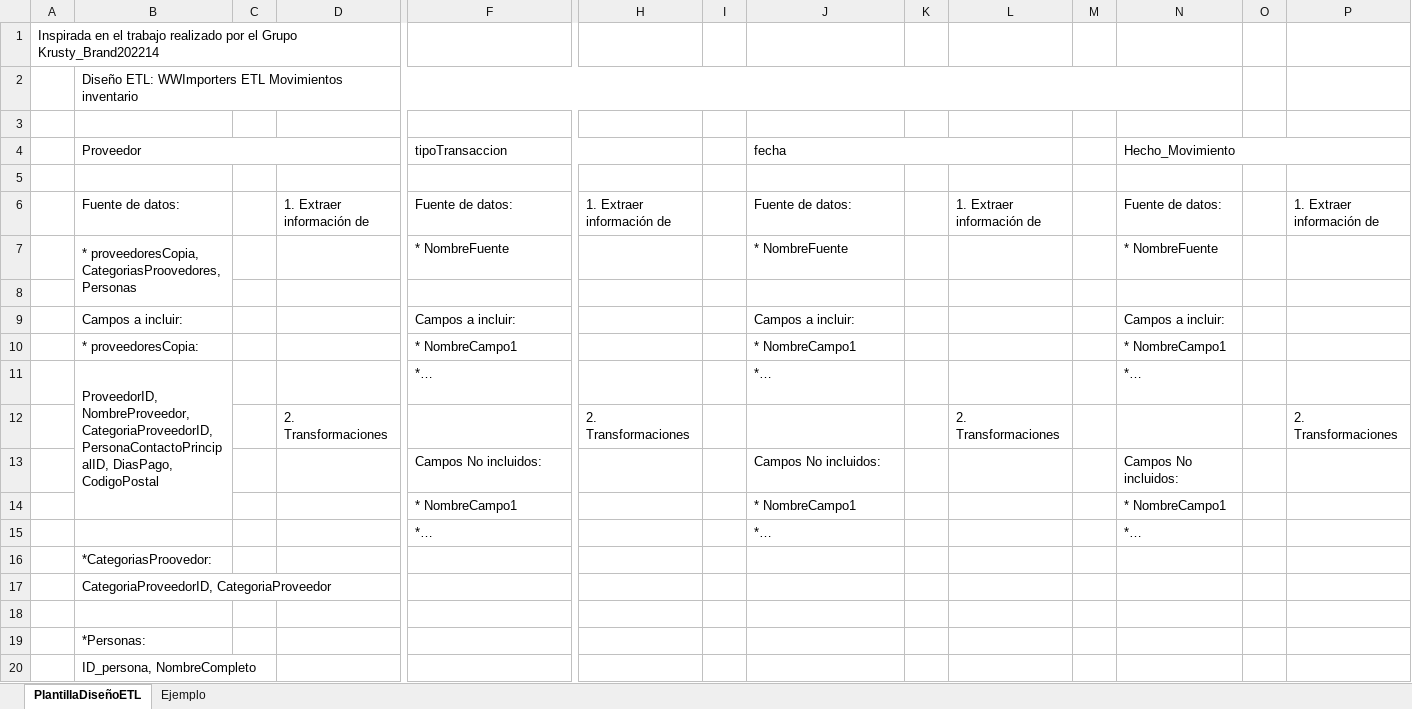
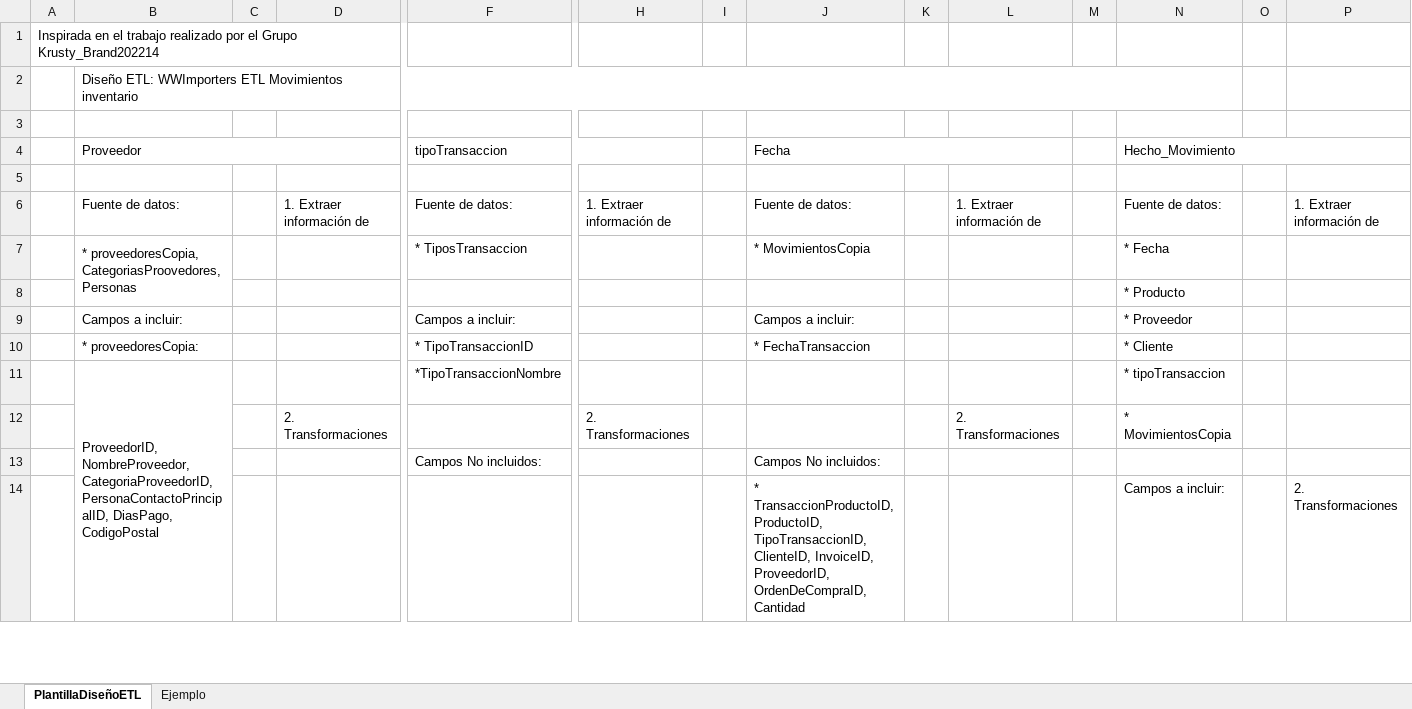
Before and after one commit to ocamilot/MAESTRIA-ANALITICA-INTELIGENCIA-DATOS, an Excel workbook: INTERSEMESTRAL 1/Modelado de Datos y ETL/SEMANA 4/PlantillaDiseñoETL.xlsx, sheet PlantillaDiseñoETL, drawn as a sheet; only a part is shown, gaps mark what is left out; values as stored, in another font and other column widths than the file's, no cell formats; charts and pictures not drawn; removed rows and columns are numbered as before the commit, all else as after; rows hold the shown columns only; the diff covers the shown part only; the diff names each change by its address in the sheet, - before the commit and + after, or states it on an @@ line.

```diff
--- a/INTERSEMESTRAL 1/Modelado de Datos y ETL/SEMANA 4/PlantillaDiseñoETL.xlsx (sheet PlantillaDiseñoETL)
+++ b/INTERSEMESTRAL 1/Modelado de Datos y ETL/SEMANA 4/PlantillaDiseñoETL.xlsx (sheet PlantillaDiseñoETL)
-J4: fecha
+J4: Fecha
-row 7:  | * proveedoresCopia, CategoriasProovedores, Personas |  |  | * NombreFuente |  |  | * NombreFuente |  |  |  | * NombreFuente
-row 7: (empty)
+row 7:  | * proveedoresCopia, CategoriasProovedores, Personas |  |  | * TiposTransaccion |  |  | * MovimientosCopia |  |  |  | * Fecha
+B7:B8 merged
+row 8:  |  |  |  |  |  |  |  |  |  |  | * Producto
-N9 (Hecho_Movimiento): Campos a incluir:
+N9 (Hecho_Movimiento): * Proveedor
-row 10:  | * proveedoresCopia: |  |  | * NombreCampo1 |  |  | * NombreCampo1 |  |  |  | * NombreCampo1
-row 11:  | ProveedorID, NombreProveedor, CategoriaProveedorID, PersonaContactoPrincipalID, DiasPago, CodigoPostal |  |  | *… |  |  | *… |  |  |  | *…
+row 10:  | * proveedoresCopia: |  |  | * TipoTransaccionID |  |  | * FechaTransaccion |  |  |  | * Cliente
+row 11:  | ProveedorID, NombreProveedor, CategoriaProveedorID, PersonaContactoPrincipalID, DiasPago, CodigoPostal |  |  | *TipoTransaccionNombre |  |  |  |  |  |  | * tipoTransaccion
-N12 (Hecho_Movimiento): (empty)
+N12 (Hecho_Movimiento): * MovimientosCopia
-P12: 2. Transformaciones
+P12: (empty)
-N13 (Hecho_Movimiento): Campos No incluidos:
+N13 (Hecho_Movimiento): (empty)
-row 14:  |  |  |  | * NombreCampo1 |  |  | * NombreCampo1 |  |  |  | * NombreCampo1
-row 15:  |  |  |  | *… |  |  | *… |  |  |  | *…
-row 16:  | *CategoriasProovedor:
-row 17:  | CategoriaProveedorID, CategoriaProveedor
-row 14: (empty)
+row 14:  |  |  |  |  |  |  | * TransaccionProductoID, ProductoID, TipoTransaccionID, ClienteID, InvoiceID, ProveedorID, OrdenDeCompraID, Cantidad |  |  |  | Campos a incluir: |  | 2. Transformaciones
+J14:J18 merged
-row 19:  | *Personas:
-row 20:  | ID_persona, NombreCompleto
```
Also changed, not shown: 23 added rows, 9 removed rows, 4 edited cells and merged cells elsewhere in this sheet, cell formats, charts or pictures, INTERSEMESTRAL 1/Modelado de Datos y ETL/Diccionario WWImporters.xlsx, 3 other files.
